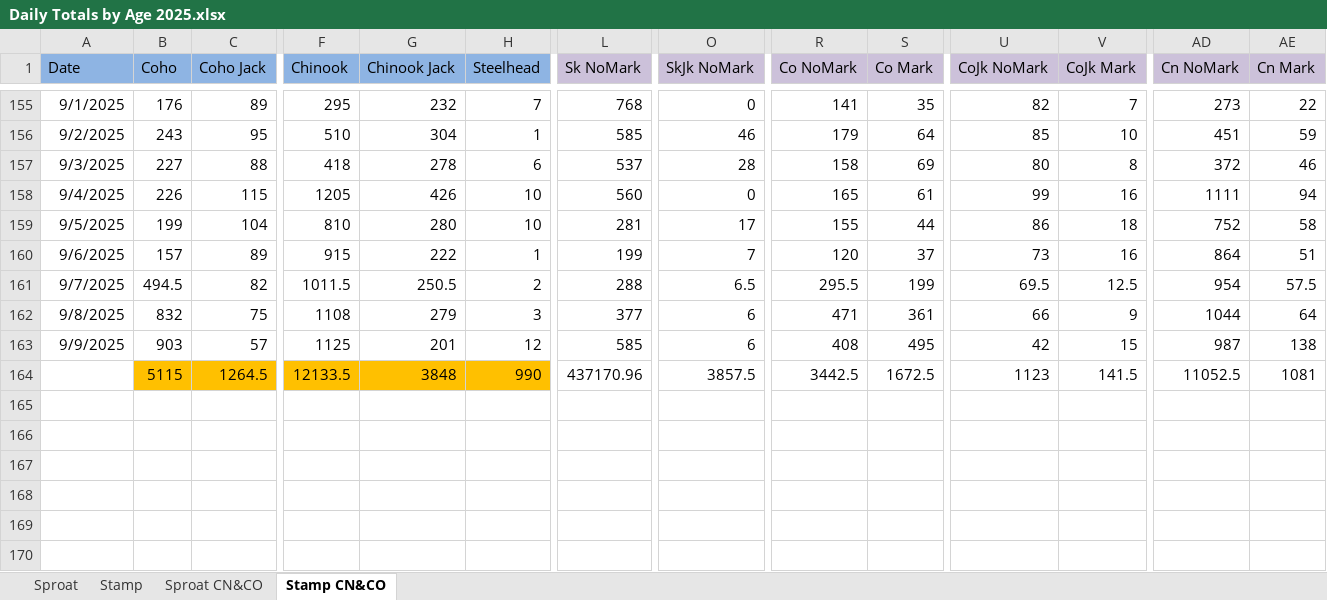
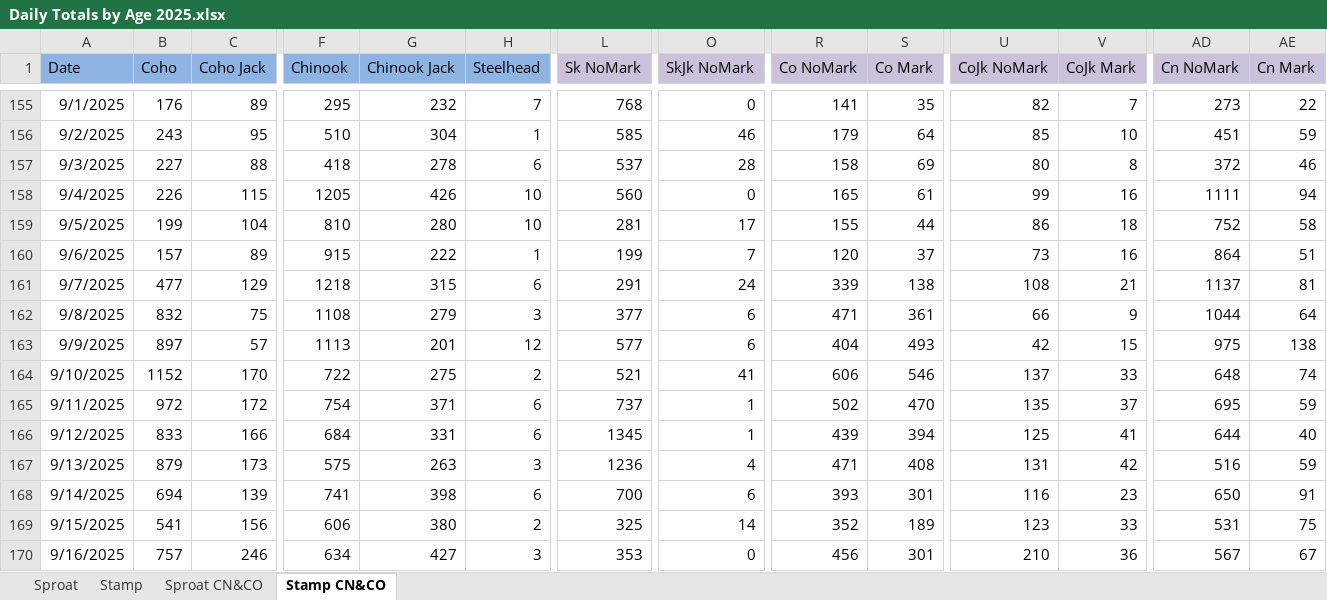
Before and after one commit to SCA-stock-assess/Somass-escapement-plots, an Excel workbook: End-of-season Historic escapement files/Daily Totals by Age 2025.xlsx, sheet Stamp CN&CO, drawn as a sheet; only a part is shown, gaps mark what is left out; values as stored, in another font and other column widths than the file's, no borders; removed rows and columns are numbered as before the commit, all else as after; rows hold the shown columns only; the diff covers the shown part only; the diff names each change by its address in the sheet, - before the commit and + after, or states it on an @@ line.

```diff
--- a/End-of-season Historic escapement files/Daily Totals by Age 2025.xlsx (sheet Stamp CN&CO)
+++ b/End-of-season Historic escapement files/Daily Totals by Age 2025.xlsx (sheet Stamp CN&CO)
-B161 (Coho): 494.5
+B161 (Coho): 477
-C161 (Coho Jack): 82
+C161 (Coho Jack): 129
-F161 (Chinook): 1011.5
+F161 (Chinook): 1218
-G161 (Chinook Jack): 250.5
+G161 (Chinook Jack): 315
-H161 (Steelhead): 2
+H161 (Steelhead): 6
-L161 (Sk NoMark): 288
+L161 (Sk NoMark): 291
-O161 (SkJk NoMark): 6.5
+O161 (SkJk NoMark): 24
-R161 (Co NoMark): 295.5
+R161 (Co NoMark): 339
-S161 (Co Mark): 199
+S161 (Co Mark): 138
-U161 (CoJk NoMark): 69.5
+U161 (CoJk NoMark): 108
-V161 (CoJk Mark): 12.5
+V161 (CoJk Mark): 21
-AD161 (Cn NoMark): 954
+AD161 (Cn NoMark): 1137
-AE161 (Cn Mark): 57.5
+AE161 (Cn Mark): 81
-B163 (Coho): 903
+B163 (Coho): 897
-F163 (Chinook): 1125
+F163 (Chinook): 1113
-L163 (Sk NoMark): 585
+L163 (Sk NoMark): 577
-R163 (Co NoMark): 408
+R163 (Co NoMark): 404
-S163 (Co Mark): 495
+S163 (Co Mark): 493
-AD163 (Cn NoMark): 987
+AD163 (Cn NoMark): 975
-row 164:  | 5115 | 1264.5 | 12133.5 | 3848 | 990 | 437170.96 | 3857.5 | 3442.5 | 1672.5 | 1123 | 141.5 | 11052.5 | 1081
+row 164: 9/10/2025 | 1152 | 170 | 722 | 275 | 2 | 521 | 41 | 606 | 546 | 137 | 33 | 648 | 74
+row 165: 9/11/2025 | 972 | 172 | 754 | 371 | 6 | 737 | 1 | 502 | 470 | 135 | 37 | 695 | 59
+row 166: 9/12/2025 | 833 | 166 | 684 | 331 | 6 | 1345 | 1 | 439 | 394 | 125 | 41 | 644 | 40
+row 167: 9/13/2025 | 879 | 173 | 575 | 263 | 3 | 1236 | 4 | 471 | 408 | 131 | 42 | 516 | 59
+row 168: 9/14/2025 | 694 | 139 | 741 | 398 | 6 | 700 | 6 | 393 | 301 | 116 | 23 | 650 | 91
+row 169: 9/15/2025 | 541 | 156 | 606 | 380 | 2 | 325 | 14 | 352 | 189 | 123 | 33 | 531 | 75
+row 170: 9/16/2025 | 757 | 246 | 634 | 427 | 3 | 353 | 0 | 456 | 301 | 210 | 36 | 567 | 67
```
Also changed, not shown: 4 edited cells elsewhere in this sheet, sheet Sproat, sheet Stamp, sheet Sproat CN&CO, 2 other files.
